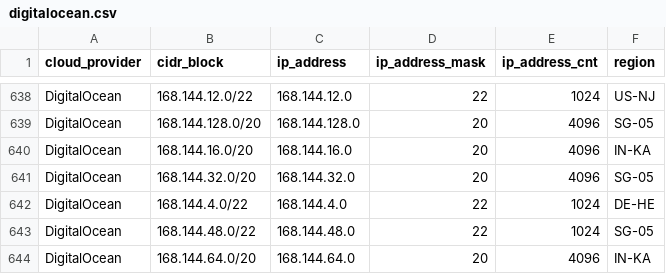
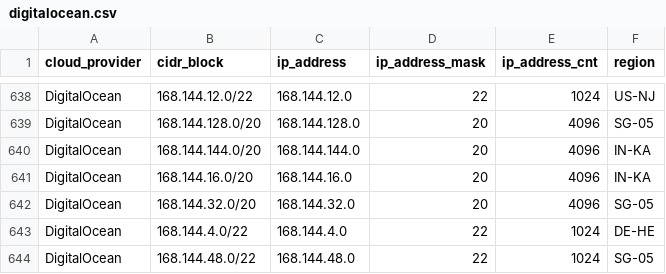
Before and after one commit to danilabs/public-cloud-provider-ip-ranges, a CSV file: data/providers/digitalocean.csv, drawn as a sheet; only a part is shown, gaps mark what is left out; the shorter side is filled out with more unchanged rows; the diff names each change by its address in the sheet, - before the commit and + after, or states it on an @@ line.

```diff
--- a/data/providers/digitalocean.csv
+++ b/data/providers/digitalocean.csv
+row 640: DigitalOcean | 168.144.144.0/20 | 168.144.144.0 | 20 | 4096 | IN-KA
```
Also changed, not shown: data/providers/googlecloud.csv, 16 other files.
